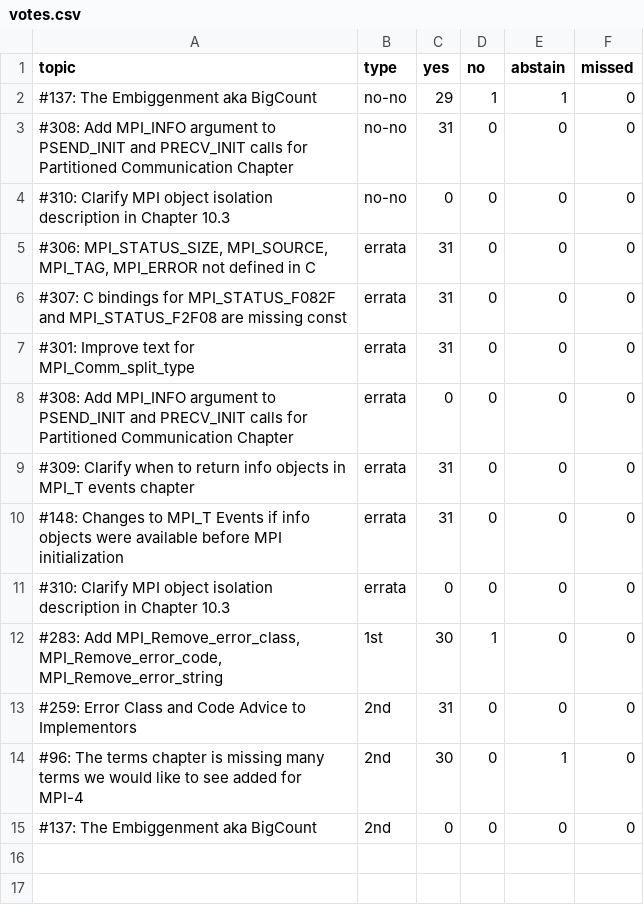
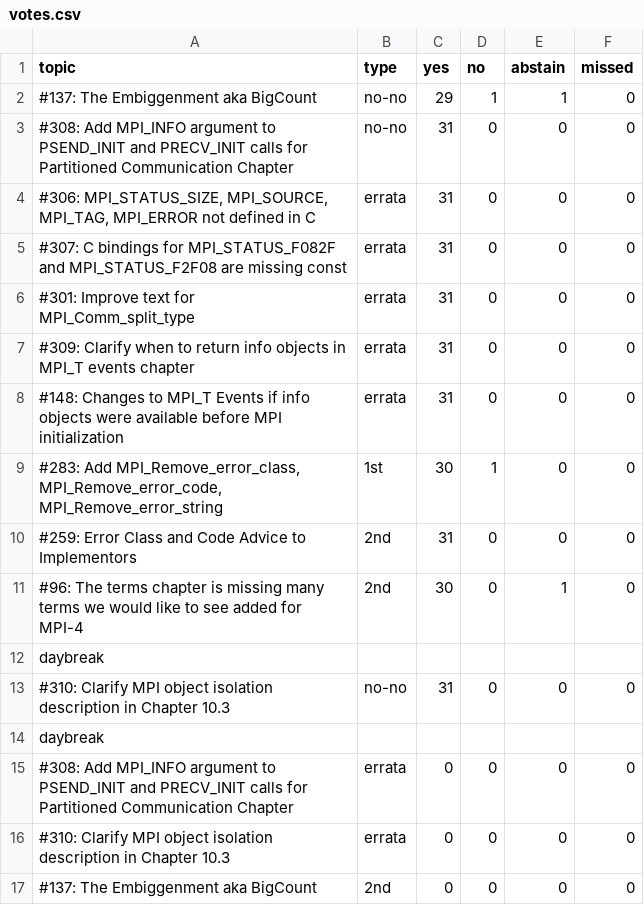
Before and after one commit to mpi-forum/mpi-forum.github.io, a CSV file: _data/meetings/2020/09/votes.csv, drawn as a sheet.

Commit message:
Update 2020-09 votes

```diff
--- a/_data/meetings/2020/09/votes.csv
+++ b/_data/meetings/2020/09/votes.csv
@@ -3,3 +3,2 @@
 "#308: Add MPI_INFO argument to PSEND_INIT and PRECV_INIT calls for Partitioned Communication Chapter","no-no","31","0","0","0"
-"#310: Clarify MPI object isolation description in Chapter 10.3","no-no","0","0","0","0"
 "#306: MPI_STATUS_SIZE, MPI_SOURCE, MPI_TAG, MPI_ERROR not defined in C","errata","31","0","0","0"
@@ -7,6 +6,4 @@
 "#301: Improve text for MPI_Comm_split_type","errata","31","0","0","0"
-"#308: Add MPI_INFO argument to PSEND_INIT and PRECV_INIT calls for Partitioned Communication Chapter","errata","0","0","0","0"
 "#309: Clarify when to return info objects in MPI_T events chapter","errata","31","0","0","0"
 "#148: Changes to MPI_T Events if info objects were available before MPI initialization","errata","31","0","0","0"
-"#310: Clarify MPI object isolation description in Chapter 10.3","errata","0","0","0","0"
 "#283: Add MPI_Remove_error_class, MPI_Remove_error_code, MPI_Remove_error_string","1st","30","1","0","0"
@@ -14,2 +11,7 @@
 "#96: The terms chapter is missing many terms we would like to see added for MPI-4","2nd","30","0","1","0"
+daybreak
+"#310: Clarify MPI object isolation description in Chapter 10.3","no-no","31","0","0","0"
+daybreak
+"#308: Add MPI_INFO argument to PSEND_INIT and PRECV_INIT calls for Partitioned Communication Chapter","errata","0","0","0","0"
+"#310: Clarify MPI object isolation description in Chapter 10.3","errata","0","0","0","0"
 "#137: The Embiggenment aka BigCount","2nd","0","0","0","0"
```
Also changed, not shown: _data/meetings/2020/09/ballot.csv.
